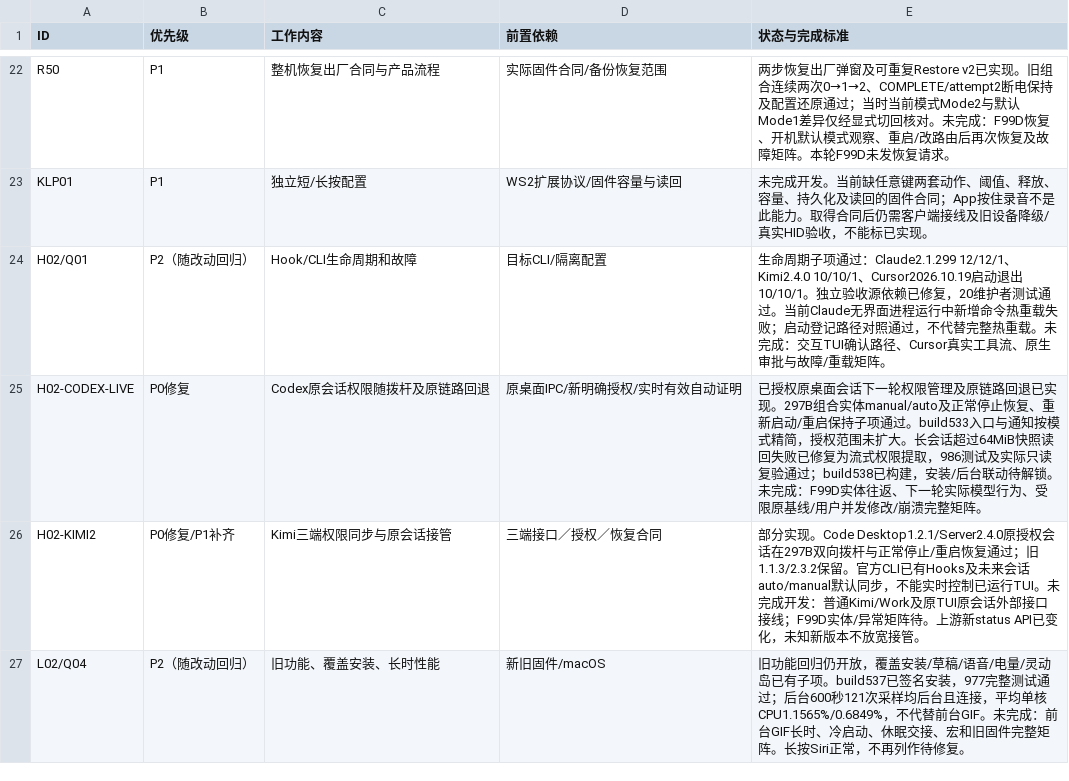
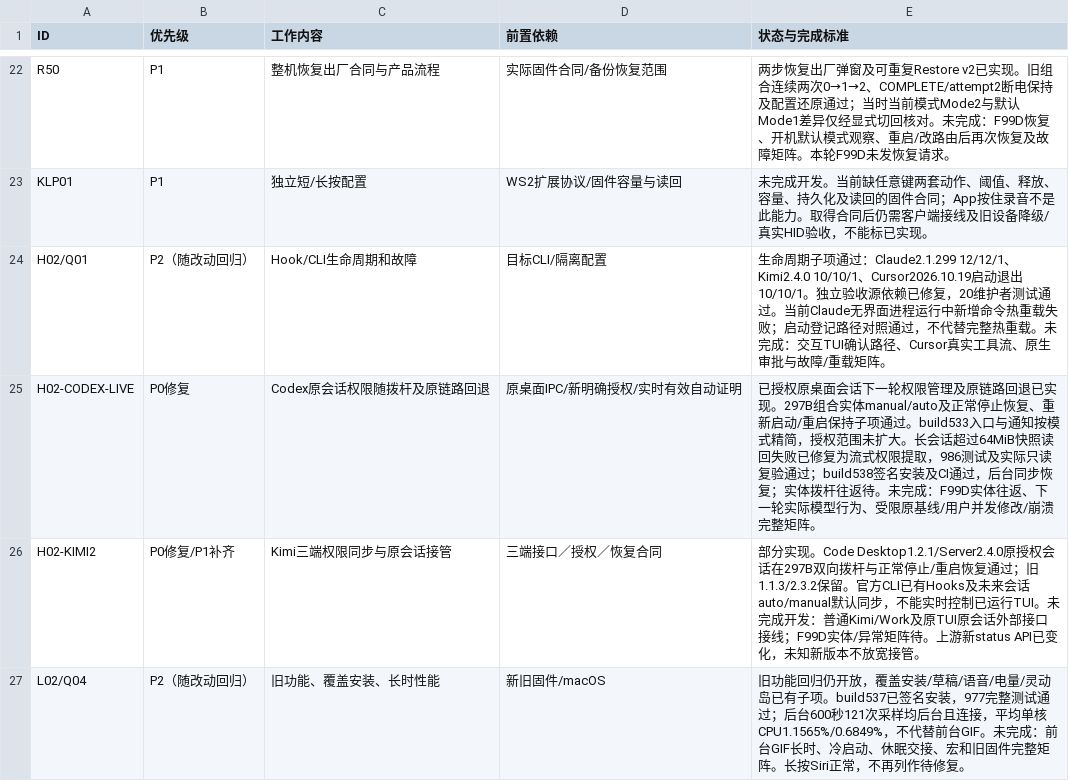
Before and after one commit to AhakeyAI/desktop, a CSV file: docs/ahastudio/mac-adaptation-master-wbs-2026-10-22.csv, drawn as a sheet; only a part is shown, gaps mark what is left out.

Commit message:
docs: verify signed build538 installation and restored synchronization

```diff
--- a/docs/ahastudio/mac-adaptation-master-wbs-2026-10-22.csv
+++ b/docs/ahastudio/mac-adaptation-master-wbs-2026-10-22.csv
@@ -24,3 +24,3 @@ KLP01,P1,独立短/长按配置,WS2扩展协议/固件容量与读回,未完成
 H02/Q01,P2（随改动回归）,Hook/CLI生命周期和故障,目标CLI/隔离配置,生命周期子项通过：Claude2.1.299 12/12/1、Kimi2.4.0 10/10/1、Cursor2026.10.19启动退出10/10/1。独立验收源依赖已修复，20维护者测试通过。当前Claude无界面进程运行中新增命令热重载失败；启动登记路径对照通过，不代替完整热重载。未完成：交互TUI确认路径、Cursor真实工具流、原生审批与故障/重载矩阵。
-H02-CODEX-LIVE,P0修复,Codex原会话权限随拨杆及原链路回退,原桌面IPC/新明确授权/实时有效自动证明,已授权原桌面会话下一轮权限管理及原链路回退已实现。297B组合实体manual/auto及正常停止恢复、重新启动/重启保持子项通过。build533入口与通知按模式精简，授权范围未扩大。长会话超过64MiB快照读回失败已修复为流式权限提取，986测试及实际只读复验通过；build538已构建，安装/后台联动待解锁。未完成：F99D实体往返、下一轮实际模型行为、受限原基线/用户并发修改/崩溃完整矩阵。
+H02-CODEX-LIVE,P0修复,Codex原会话权限随拨杆及原链路回退,原桌面IPC/新明确授权/实时有效自动证明,已授权原桌面会话下一轮权限管理及原链路回退已实现。297B组合实体manual/auto及正常停止恢复、重新启动/重启保持子项通过。build533入口与通知按模式精简，授权范围未扩大。长会话超过64MiB快照读回失败已修复为流式权限提取，986测试及实际只读复验通过；build538签名安装及CI通过，后台同步恢复；实体拨杆往返待。未完成：F99D实体往返、下一轮实际模型行为、受限原基线/用户并发修改/崩溃完整矩阵。
 H02-KIMI2,P0修复/P1补齐,Kimi三端权限同步与原会话接管,三端接口／授权／恢复合同,部分实现。Code Desktop1.2.1/Server2.4.0原授权会话在297B双向拨杆与正常停止/重启恢复通过；旧1.1.3/2.3.2保留。官方CLI已有Hooks及未来会话auto/manual默认同步，不能实时控制已运行TUI。未完成开发：普通Kimi/Work及原TUI原会话外部接口接线；F99D实体/异常矩阵待。上游新status API已变化，未知新版本不放宽接管。
```
Also changed, not shown: 3 other files.
